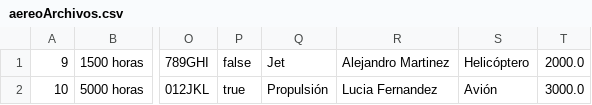
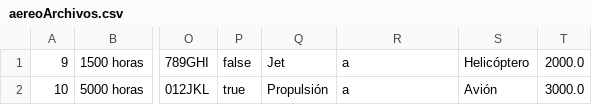
Before and after one commit to AndresSalazar19/ED_P1_Grupo09, a CSV file: ED_P1_Grupo09/src/main/java/archivos/aereoArchivos.csv, drawn as a sheet; only a part is shown, gaps mark what is left out; the diff names each change by its address in the sheet, - before the commit and + after, or states it on an @@ line.

```diff
--- a/ED_P1_Grupo09/src/main/java/archivos/aereoArchivos.csv
+++ b/ED_P1_Grupo09/src/main/java/archivos/aereoArchivos.csv
-R1: Alejandro Martinez
+R1: a
-R2: Lucia Fernandez
+R2: a
```
Also changed, not shown: ED_P1_Grupo09/src/main/java/archivos/carroArchivos.csv, ED_P1_Grupo09/src/main/java/archivos/motoArchivos.csv, 14 other files.
